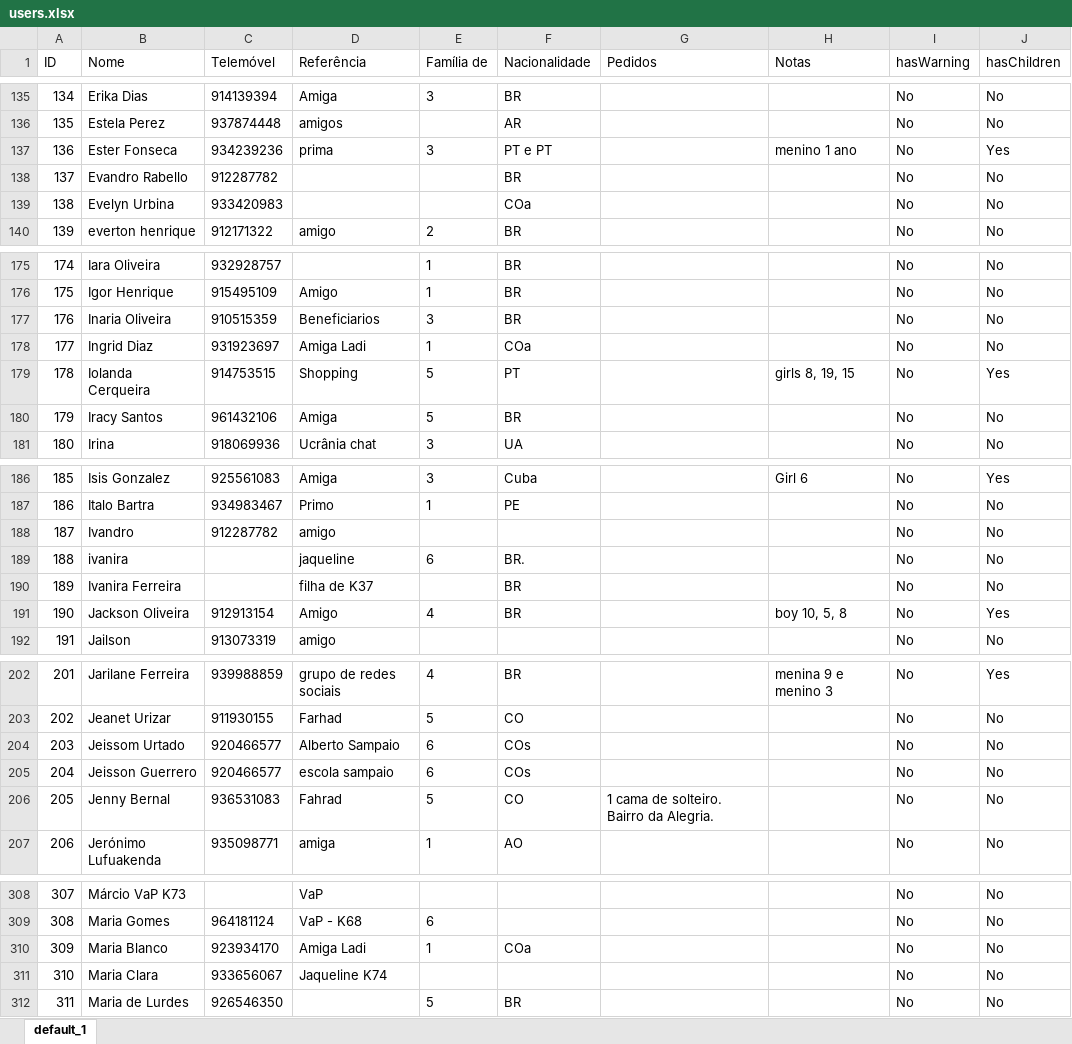
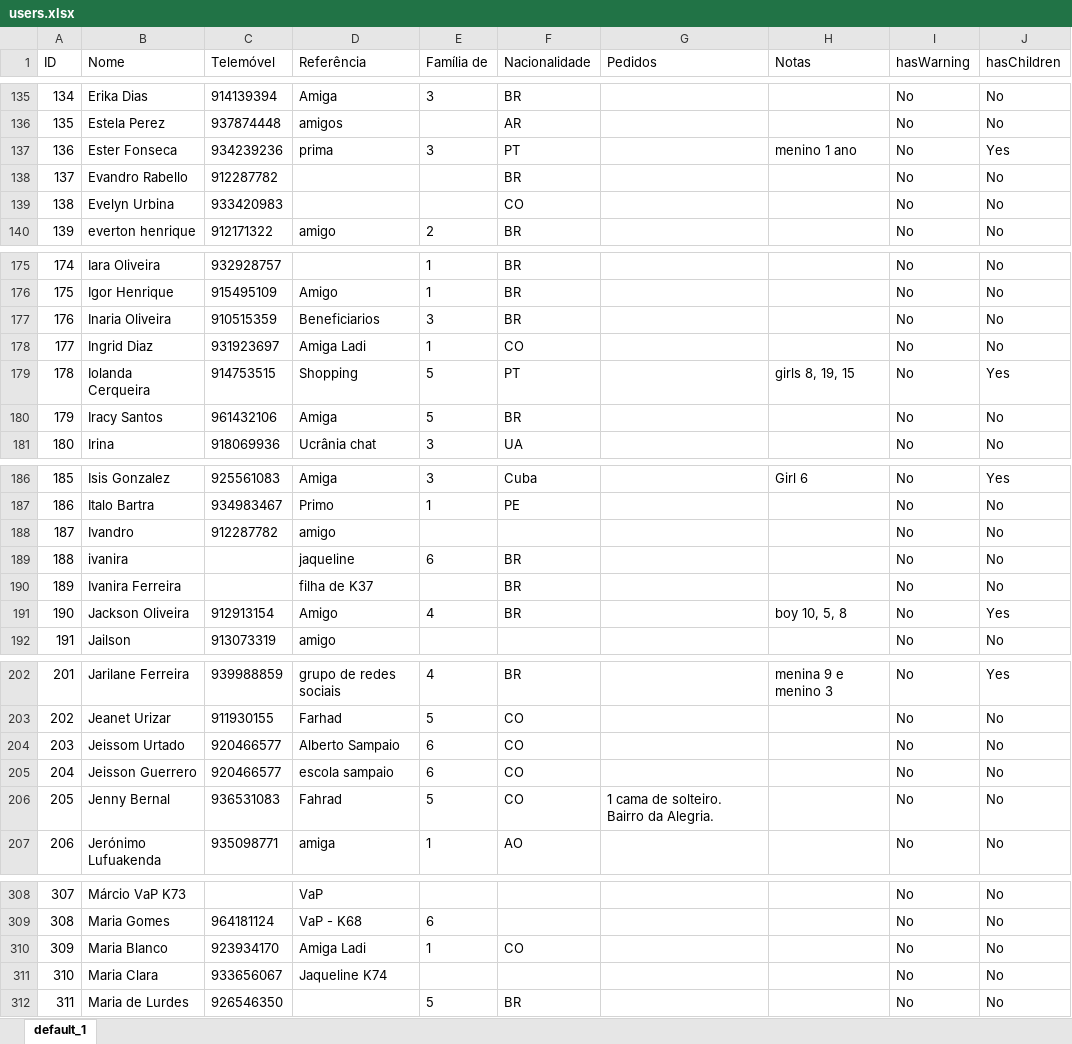
Before and after one commit to flav1o/isi-knime, an Excel workbook: outputs/users.xlsx, sheet default_1, drawn as a sheet; only a part is shown, gaps mark what is left out; values as stored, in another font and other column widths than the file's, no borders; the diff covers the shown part only; the diff names each change by its address in the sheet, - before the commit and + after, or states it on an @@ line.

```diff
--- a/outputs/users.xlsx (sheet default_1)
+++ b/outputs/users.xlsx (sheet default_1)
-F137 (Nacionalidade): PT e PT
+F137 (Nacionalidade): PT
-F139 (Nacionalidade): COa
+F139 (Nacionalidade): CO
-F178 (Nacionalidade): COa
+F178 (Nacionalidade): CO
-F189 (Nacionalidade): BR.
+F189 (Nacionalidade): BR
-F204:F205 (Nacionalidade): COs
+F204:F205 (Nacionalidade): CO
-F310 (Nacionalidade): COa
+F310 (Nacionalidade): CO
```
Also changed, not shown: 10 edited cells elsewhere in this sheet, inputs/users.xlsx, outputs/usersvisits.xlsx, 14 other files.
